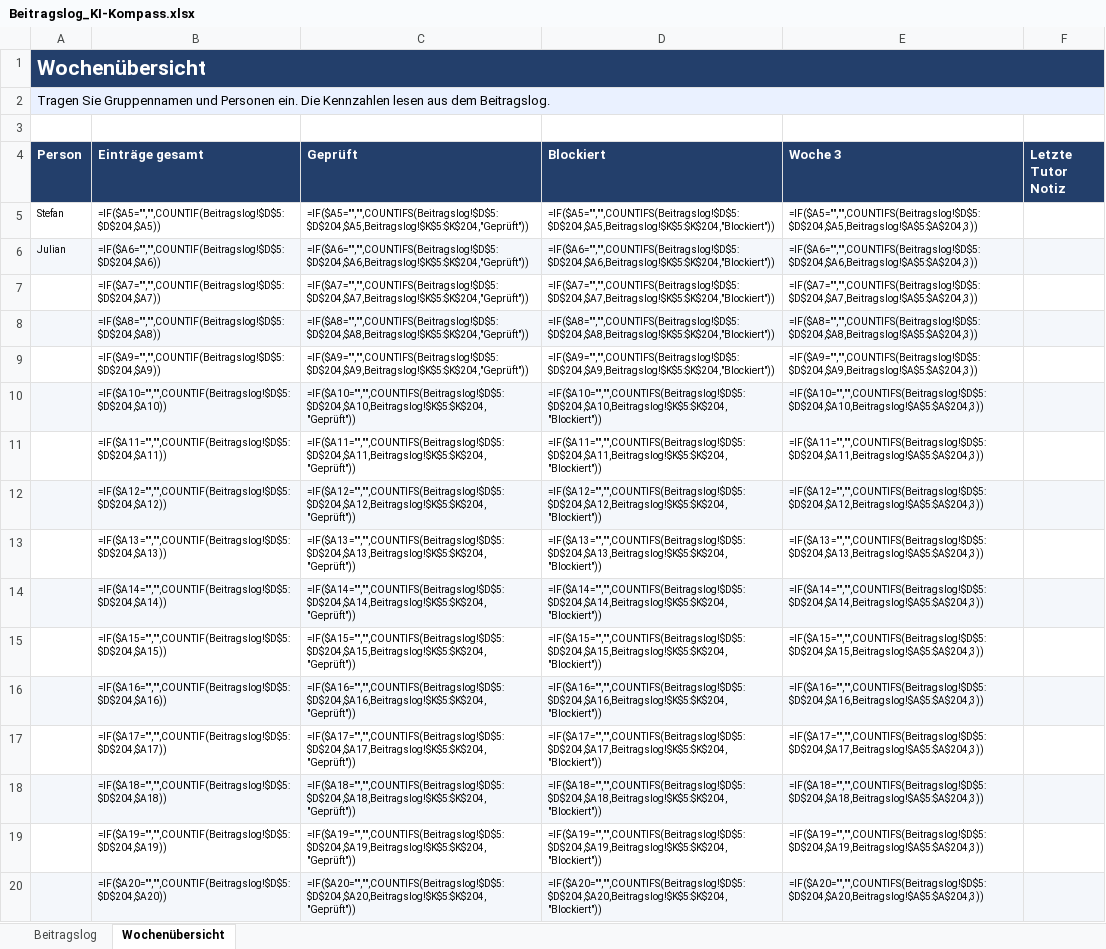
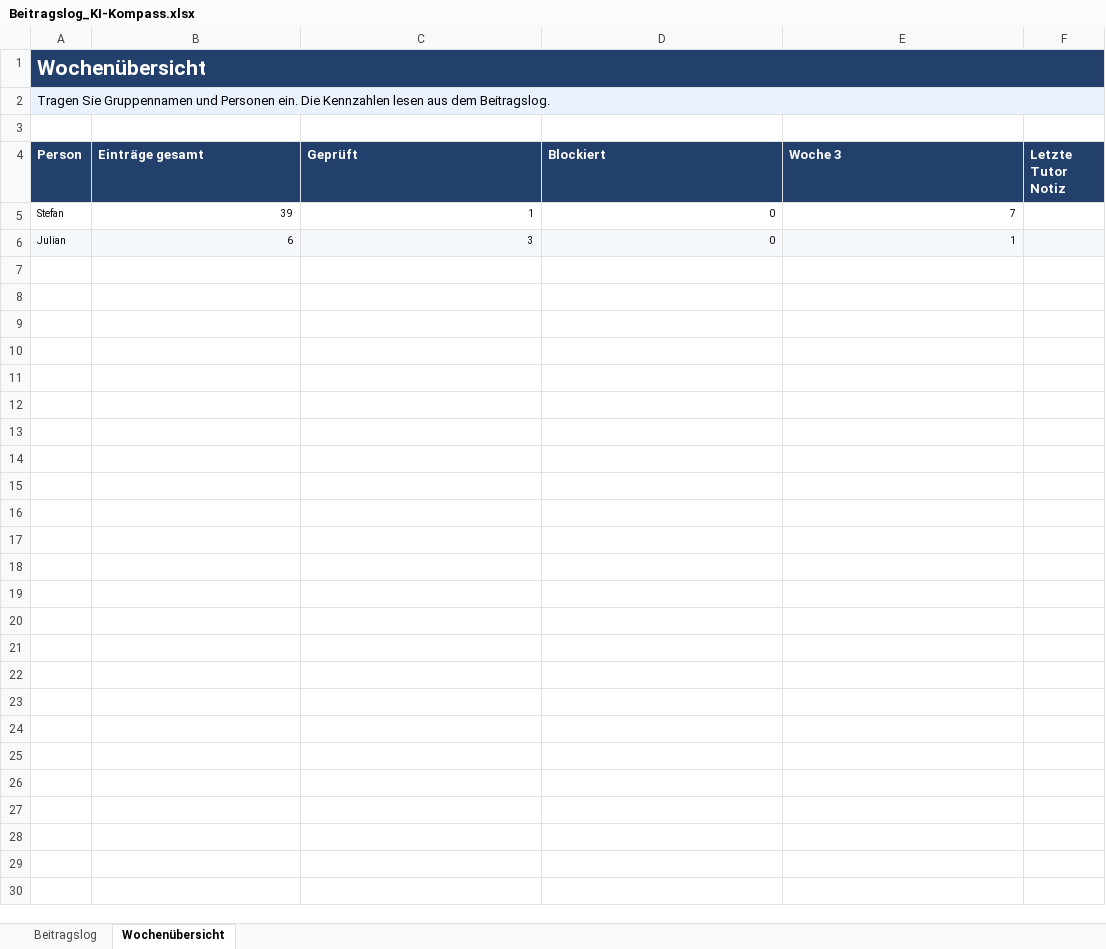
Before and after one commit to stefan-heinzel/ki-kompass, an Excel workbook: docs/Beitragslog_KI-Kompass.xlsx, sheet Wochenübersicht, drawn as a sheet; values as stored, in another font and other column widths than the file's, no borders; formulas without a stored value are shown as written; removed rows and columns are numbered as before the commit, all else as after; the diff names each change by its address in the sheet, - before the commit and + after, or states it on an @@ line.

```diff
--- a/docs/Beitragslog_KI-Kompass.xlsx (sheet Wochenübersicht)
+++ b/docs/Beitragslog_KI-Kompass.xlsx (sheet Wochenübersicht)
-row 5: Stefan | =IF($A5="","",COUNTIF(Beitragslog!$D$5:$D$204,$A5)) | =IF($A5="","",COUNTIFS(Beitragslog!$D$5:$D$204,$A5,Beitragslog!$K$5:$K$204,"Geprüft")) | =IF($A5="","",COUNTIFS(Beitragslog!$D$5:$D$204,$A5,Beitragslog!$K$5:$K$204,"Blockiert")) | =IF($A5="","",COUNTIFS(Beitragslog!$D$5:$D$204,$A5,Beitragslog!$A$5:$A$204,3))
-row 6: Julian | =IF($A6="","",COUNTIF(Beitragslog!$D$5:$D$204,$A6)) | =IF($A6="","",COUNTIFS(Beitragslog!$D$5:$D$204,$A6,Beitragslog!$K$5:$K$204,"Geprüft")) | =IF($A6="","",COUNTIFS(Beitragslog!$D$5:$D$204,$A6,Beitragslog!$K$5:$K$204,"Blockiert")) | =IF($A6="","",COUNTIFS(Beitragslog!$D$5:$D$204,$A6,Beitragslog!$A$5:$A$204,3))
-row 7:  | =IF($A7="","",COUNTIF(Beitragslog!$D$5:$D$204,$A7)) | =IF($A7="","",COUNTIFS(Beitragslog!$D$5:$D$204,$A7,Beitragslog!$K$5:$K$204,"Geprüft")) | =IF($A7="","",COUNTIFS(Beitragslog!$D$5:$D$204,$A7,Beitragslog!$K$5:$K$204,"Blockiert")) | =IF($A7="","",COUNTIFS(Beitragslog!$D$5:$D$204,$A7,Beitragslog!$A$5:$A$204,3))
-row 8:  | =IF($A8="","",COUNTIF(Beitragslog!$D$5:$D$204,$A8)) | =IF($A8="","",COUNTIFS(Beitragslog!$D$5:$D$204,$A8,Beitragslog!$K$5:$K$204,"Geprüft")) | =IF($A8="","",COUNTIFS(Beitragslog!$D$5:$D$204,$A8,Beitragslog!$K$5:$K$204,"Blockiert")) | =IF($A8="","",COUNTIFS(Beitragslog!$D$5:$D$204,$A8,Beitragslog!$A$5:$A$204,3))
-row 9:  | =IF($A9="","",COUNTIF(Beitragslog!$D$5:$D$204,$A9)) | =IF($A9="","",COUNTIFS(Beitragslog!$D$5:$D$204,$A9,Beitragslog!$K$5:$K$204,"Geprüft")) | =IF($A9="","",COUNTIFS(Beitragslog!$D$5:$D$204,$A9,Beitragslog!$K$5:$K$204,"Blockiert")) | =IF($A9="","",COUNTIFS(Beitragslog!$D$5:$D$204,$A9,Beitragslog!$A$5:$A$204,3))
-row 10:  | =IF($A10="","",COUNTIF(Beitragslog!$D$5:$D$204,$A10)) | =IF($A10="","",COUNTIFS(Beitragslog!$D$5:$D$204,$A10,Beitragslog!$K$5:$K$204,"Geprüft")) | =IF($A10="","",COUNTIFS(Beitragslog!$D$5:$D$204,$A10,Beitragslog!$K$5:$K$204,"Blockiert")) | =IF($A10="","",COUNTIFS(Beitragslog!$D$5:$D$204,$A10,Beitragslog!$A$5:$A$204,3))
-row 11:  | =IF($A11="","",COUNTIF(Beitragslog!$D$5:$D$204,$A11)) | =IF($A11="","",COUNTIFS(Beitragslog!$D$5:$D$204,$A11,Beitragslog!$K$5:$K$204,"Geprüft")) | =IF($A11="","",COUNTIFS(Beitragslog!$D$5:$D$204,$A11,Beitragslog!$K$5:$K$204,"Blockiert")) | =IF($A11="","",COUNTIFS(Beitragslog!$D$5:$D$204,$A11,Beitragslog!$A$5:$A$204,3))
-row 12:  | =IF($A12="","",COUNTIF(Beitragslog!$D$5:$D$204,$A12)) | =IF($A12="","",COUNTIFS(Beitragslog!$D$5:$D$204,$A12,Beitragslog!$K$5:$K$204,"Geprüft")) | =IF($A12="","",COUNTIFS(Beitragslog!$D$5:$D$204,$A12,Beitragslog!$K$5:$K$204,"Blockiert")) | =IF($A12="","",COUNTIFS(Beitragslog!$D$5:$D$204,$A12,Beitragslog!$A$5:$A$204,3))
-row 13:  | =IF($A13="","",COUNTIF(Beitragslog!$D$5:$D$204,$A13)) | =IF($A13="","",COUNTIFS(Beitragslog!$D$5:$D$204,$A13,Beitragslog!$K$5:$K$204,"Geprüft")) | =IF($A13="","",COUNTIFS(Beitragslog!$D$5:$D$204,$A13,Beitragslog!$K$5:$K$204,"Blockiert")) | =IF($A13="","",COUNTIFS(Beitragslog!$D$5:$D$204,$A13,Beitragslog!$A$5:$A$204,3))
-row 14:  | =IF($A14="","",COUNTIF(Beitragslog!$D$5:$D$204,$A14)) | =IF($A14="","",COUNTIFS(Beitragslog!$D$5:$D$204,$A14,Beitragslog!$K$5:$K$204,"Geprüft")) | =IF($A14="","",COUNTIFS(Beitragslog!$D$5:$D$204,$A14,Beitragslog!$K$5:$K$204,"Blockiert")) | =IF($A14="","",COUNTIFS(Beitragslog!$D$5:$D$204,$A14,Beitragslog!$A$5:$A$204,3))
-row 15:  | =IF($A15="","",COUNTIF(Beitragslog!$D$5:$D$204,$A15)) | =IF($A15="","",COUNTIFS(Beitragslog!$D$5:$D$204,$A15,Beitragslog!$K$5:$K$204,"Geprüft")) | =IF($A15="","",COUNTIFS(Beitragslog!$D$5:$D$204,$A15,Beitragslog!$K$5:$K$204,"Blockiert")) | =IF($A15="","",COUNTIFS(Beitragslog!$D$5:$D$204,$A15,Beitragslog!$A$5:$A$204,3))
-row 16:  | =IF($A16="","",COUNTIF(Beitragslog!$D$5:$D$204,$A16)) | =IF($A16="","",COUNTIFS(Beitragslog!$D$5:$D$204,$A16,Beitragslog!$K$5:$K$204,"Geprüft")) | =IF($A16="","",COUNTIFS(Beitragslog!$D$5:$D$204,$A16,Beitragslog!$K$5:$K$204,"Blockiert")) | =IF($A16="","",COUNTIFS(Beitragslog!$D$5:$D$204,$A16,Beitragslog!$A$5:$A$204,3))
-row 17:  | =IF($A17="","",COUNTIF(Beitragslog!$D$5:$D$204,$A17)) | =IF($A17="","",COUNTIFS(Beitragslog!$D$5:$D$204,$A17,Beitragslog!$K$5:$K$204,"Geprüft")) | =IF($A17="","",COUNTIFS(Beitragslog!$D$5:$D$204,$A17,Beitragslog!$K$5:$K$204,"Blockiert")) | =IF($A17="","",COUNTIFS(Beitragslog!$D$5:$D$204,$A17,Beitragslog!$A$5:$A$204,3))
-row 18:  | =IF($A18="","",COUNTIF(Beitragslog!$D$5:$D$204,$A18)) | =IF($A18="","",COUNTIFS(Beitragslog!$D$5:$D$204,$A18,Beitragslog!$K$5:$K$204,"Geprüft")) | =IF($A18="","",COUNTIFS(Beitragslog!$D$5:$D$204,$A18,Beitragslog!$K$5:$K$204,"Blockiert")) | =IF($A18="","",COUNTIFS(Beitragslog!$D$5:$D$204,$A18,Beitragslog!$A$5:$A$204,3))
-row 19:  | =IF($A19="","",COUNTIF(Beitragslog!$D$5:$D$204,$A19)) | =IF($A19="","",COUNTIFS(Beitragslog!$D$5:$D$204,$A19,Beitragslog!$K$5:$K$204,"Geprüft")) | =IF($A19="","",COUNTIFS(Beitragslog!$D$5:$D$204,$A19,Beitragslog!$K$5:$K$204,"Blockiert")) | =IF($A19="","",COUNTIFS(Beitragslog!$D$5:$D$204,$A19,Beitragslog!$A$5:$A$204,3))
-row 20:  | =IF($A20="","",COUNTIF(Beitragslog!$D$5:$D$204,$A20)) | =IF($A20="","",COUNTIFS(Beitragslog!$D$5:$D$204,$A20,Beitragslog!$K$5:$K$204,"Geprüft")) | =IF($A20="","",COUNTIFS(Beitragslog!$D$5:$D$204,$A20,Beitragslog!$K$5:$K$204,"Blockiert")) | =IF($A20="","",COUNTIFS(Beitragslog!$D$5:$D$204,$A20,Beitragslog!$A$5:$A$204,3))
+row 5: Stefan | 39 | 1 | 0 | 7
+row 6: Julian | 6 | 3 | 0 | 1
```
Also changed, not shown: sheet Beitragslog.
